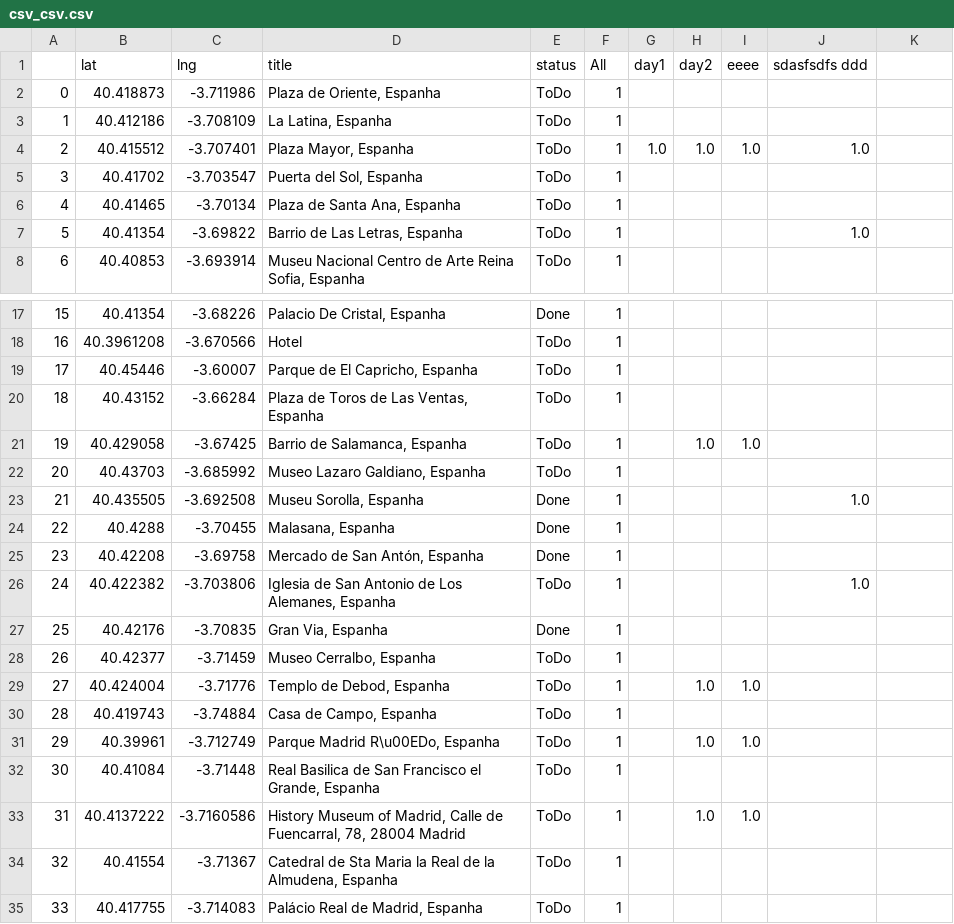
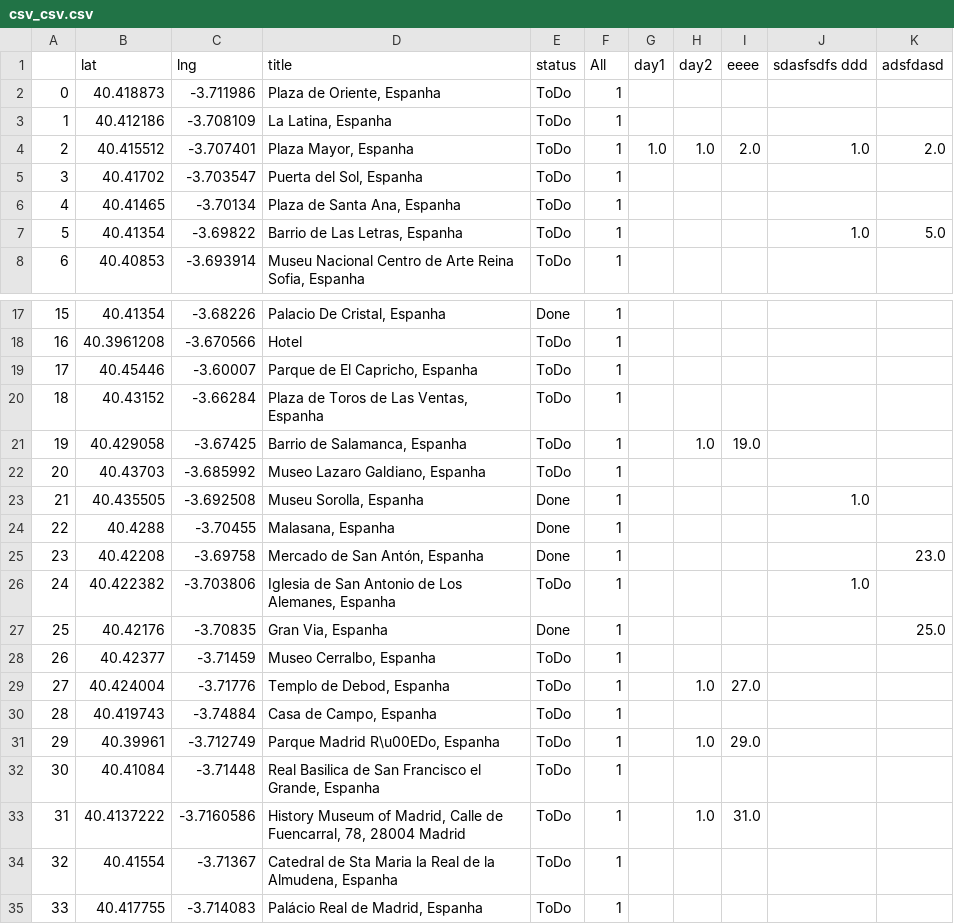
Before and after one commit to erickmattoso/madrid, a CSV file: csv_csv.csv, drawn as a sheet; only a part is shown, gaps mark what is left out; the diff names each change by its address in the sheet, - before the commit and + after, or states it on an @@ line.

```diff
--- a/csv_csv.csv
+++ b/csv_csv.csv
-K1: (empty)
+K1: adsfdasd
-I4 (eeee): 1.0
+I4 (eeee): 2.0
-K4 (adsfdasd): (empty)
+K4 (adsfdasd): 2.0
-K7 (adsfdasd): (empty)
+K7 (adsfdasd): 5.0
-I21 (eeee): 1.0
+I21 (eeee): 19.0
-K25 (adsfdasd): (empty)
+K25 (adsfdasd): 23.0
-K27 (adsfdasd): (empty)
+K27 (adsfdasd): 25.0
-I29 (eeee): 1.0
+I29 (eeee): 27.0
-I31 (eeee): 1.0
+I31 (eeee): 29.0
-I33 (eeee): 1.0
+I33 (eeee): 31.0
```
Also changed, not shown: 7 other files.
